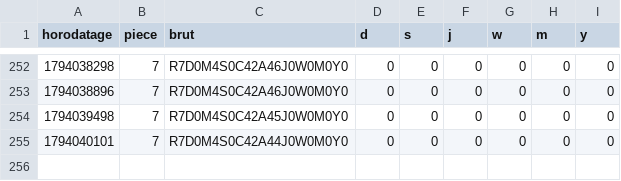
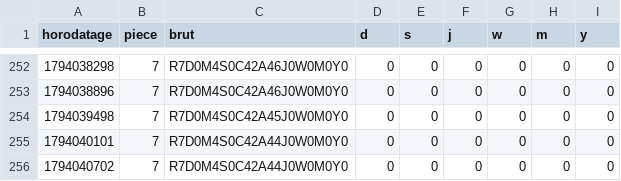
Before and after one commit to SOULMAN69110/Maison17, a CSV file: historique/etat-radiateur-2026-11.csv, drawn as a sheet; only a part is shown, gaps mark what is left out; the diff names each change by its address in the sheet, - before the commit and + after, or states it on an @@ line.

```diff
--- a/historique/etat-radiateur-2026-11.csv
+++ b/historique/etat-radiateur-2026-11.csv
+row 256: 1794040702 | 7 | R7D0M4S0C42A44J0W0M0Y0 | 0 | 0 | 0 | 0 | 0 | 0
```
Also changed, not shown: historique/chauffage-2026-11.csv, historique/mesures-2026-11.csv, 1 other file.
